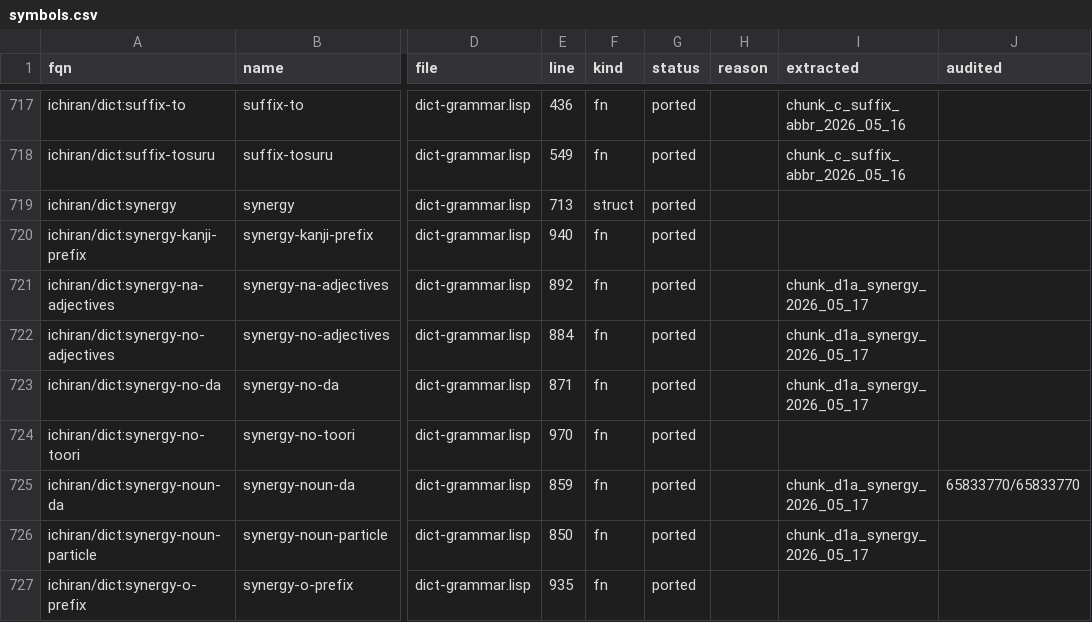
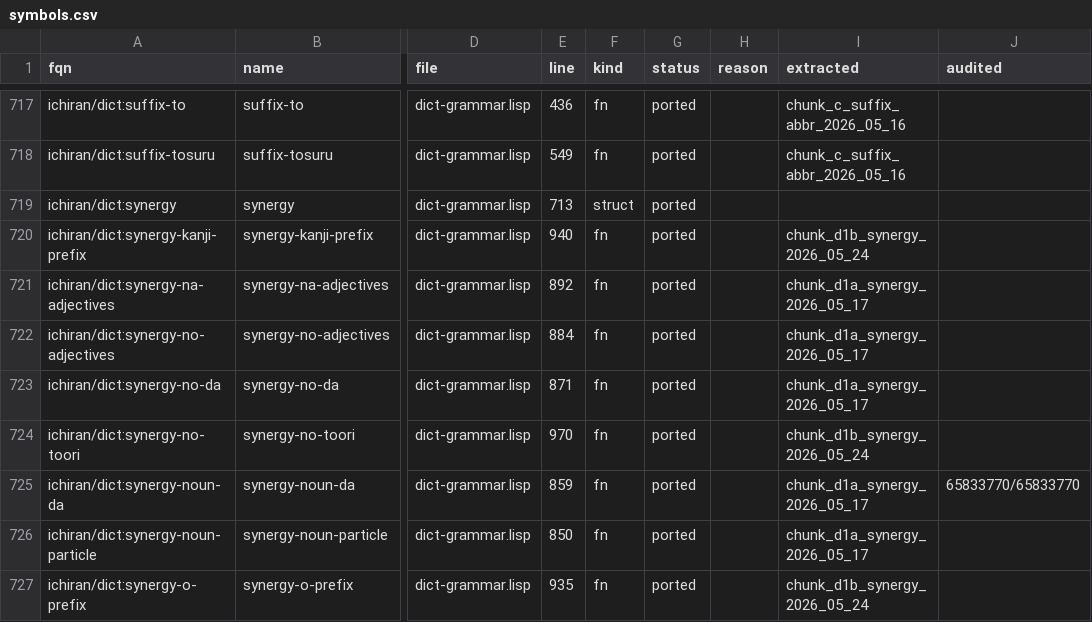
Before and after one commit to davidrideout/kaniran, a CSV file: reverse/scripts/symbols.csv, drawn as a sheet; only a part is shown, gaps mark what is left out; the diff covers the shown part only; the diff names each change by its address in the sheet, - before the commit and + after, or states it on an @@ line.

```diff
--- a/reverse/scripts/symbols.csv
+++ b/reverse/scripts/symbols.csv
-I720 (extracted): (empty)
+I720 (extracted): chunk_d1b_synergy_2026_05_24
-I724 (extracted): (empty)
+I724 (extracted): chunk_d1b_synergy_2026_05_24
-I727 (extracted): (empty)
+I727 (extracted): chunk_d1b_synergy_2026_05_24
```
Also changed, not shown: 16 edited cells elsewhere in this file, 8 other files.
